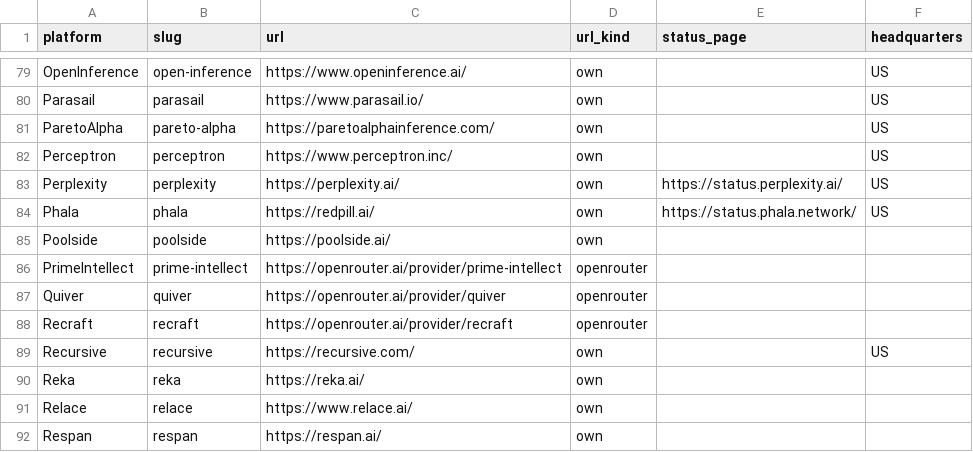
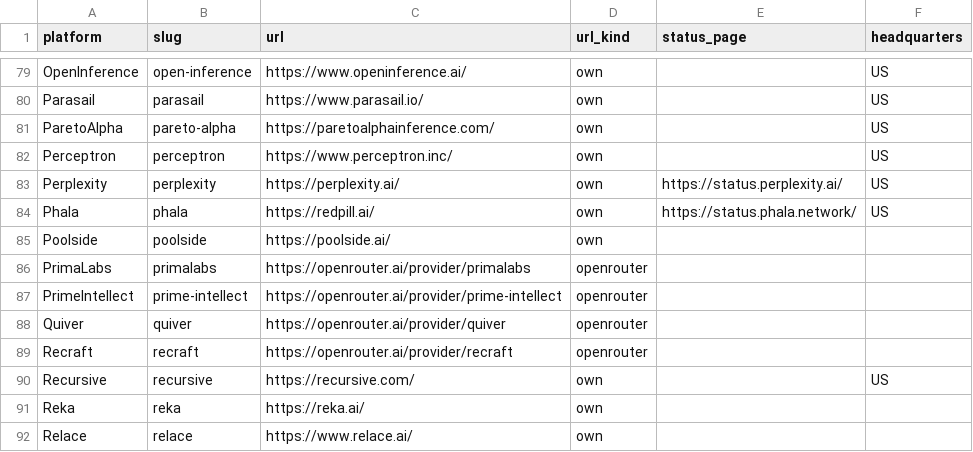
Before and after one commit to tokencanopy/price, a CSV file: data/current/providers.csv, drawn as a sheet; only a part is shown, gaps mark what is left out; the shorter side is filled out with more unchanged rows.

```diff
--- a/data/current/providers.csv
+++ b/data/current/providers.csv
@@ -85,2 +85,3 @@ Phala,phala,https://redpill.ai/,own,https://status.phala.network/,US
 Poolside,poolside,https://poolside.ai/,own,,
+PrimaLabs,primalabs,https://openrouter.ai/provider/primalabs,openrouter,,
 PrimeIntellect,prime-intellect,https://openrouter.ai/provider/prime-intellect,openrouter,,
```
Also changed, not shown: 12 other files.
